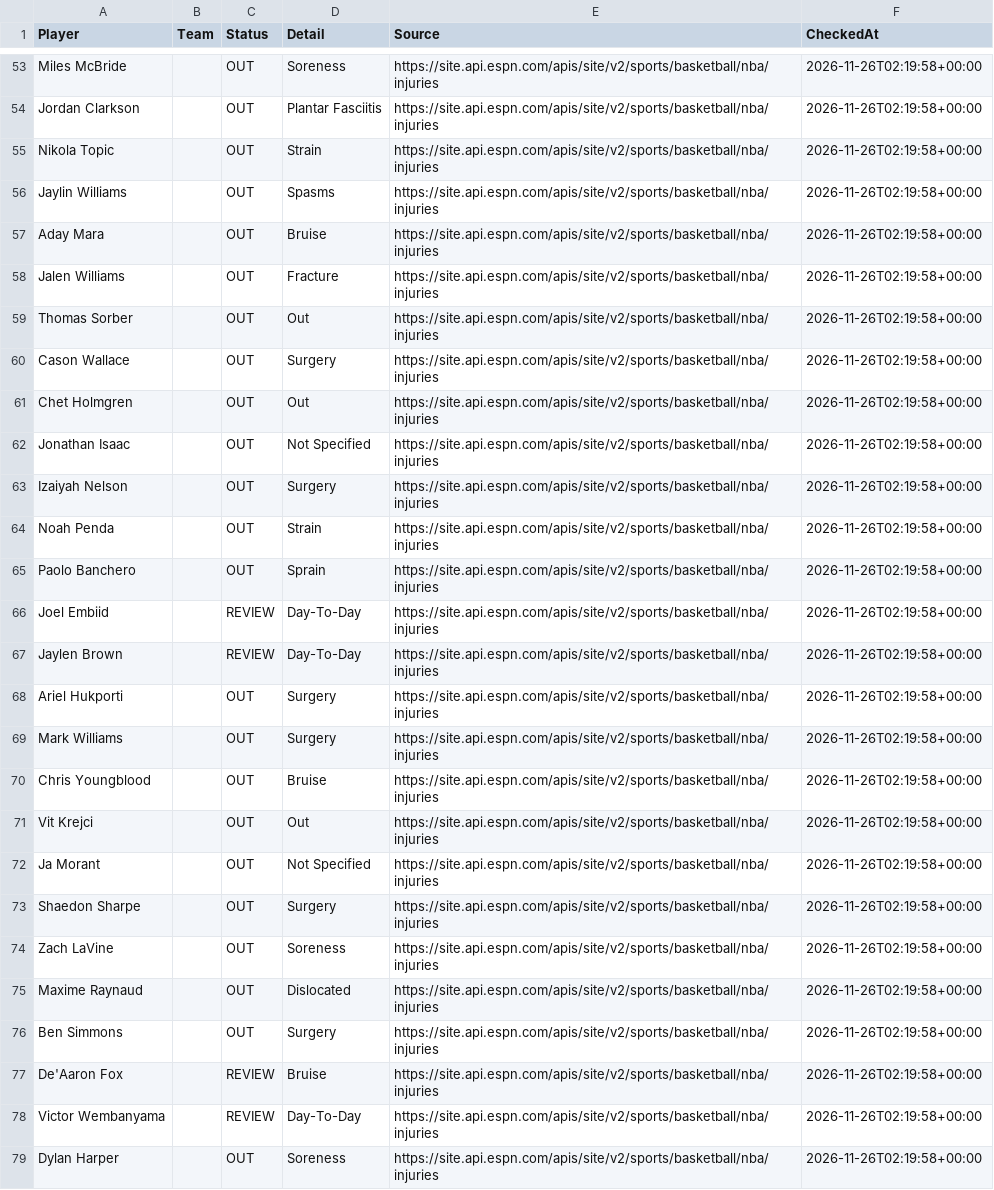
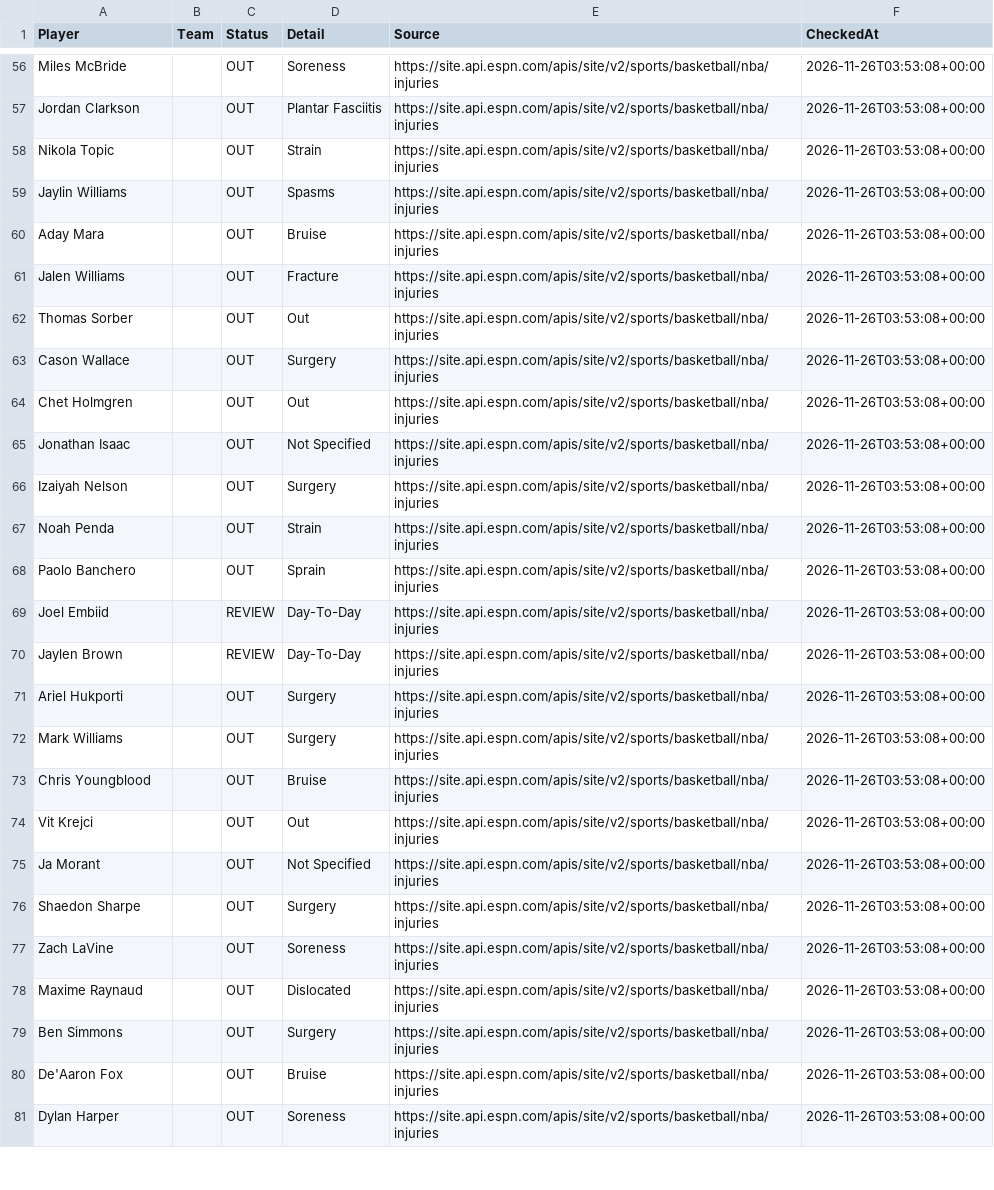
Before and after one commit to jakobabrahamson32-lgtm/courtside-edge, a CSV file: nba_injuries.csv, drawn as a sheet; only a part is shown, gaps mark what is left out; removed rows and columns are numbered as before the commit, all else as after; the diff covers the shown part only; the diff names each change by its address in the sheet, - before the commit and + after, or states it on an @@ line.

```diff
--- a/nba_injuries.csv
+++ b/nba_injuries.csv
-F56:F80 (CheckedAt): 2026-11-26T02:19:58+00:00
+F56:F80 (CheckedAt): 2026-11-26T03:53:08+00:00
-C80 (Status): REVIEW
+C80 (Status): OUT
-row 78: Victor Wembanyama |  | REVIEW | Day-To-Day | https://site.api.espn.com/apis/site/v2/sports/basketball/nba/injuries | 2026-11-26T02:19:58+00:00
-F81 (CheckedAt): 2026-11-26T02:19:58+00:00
+F81 (CheckedAt): 2026-11-26T03:53:08+00:00
```
Also changed, not shown: 4 added rows, 1 removed row and 63 edited cells elsewhere in this file, nfl_injuries.csv.
